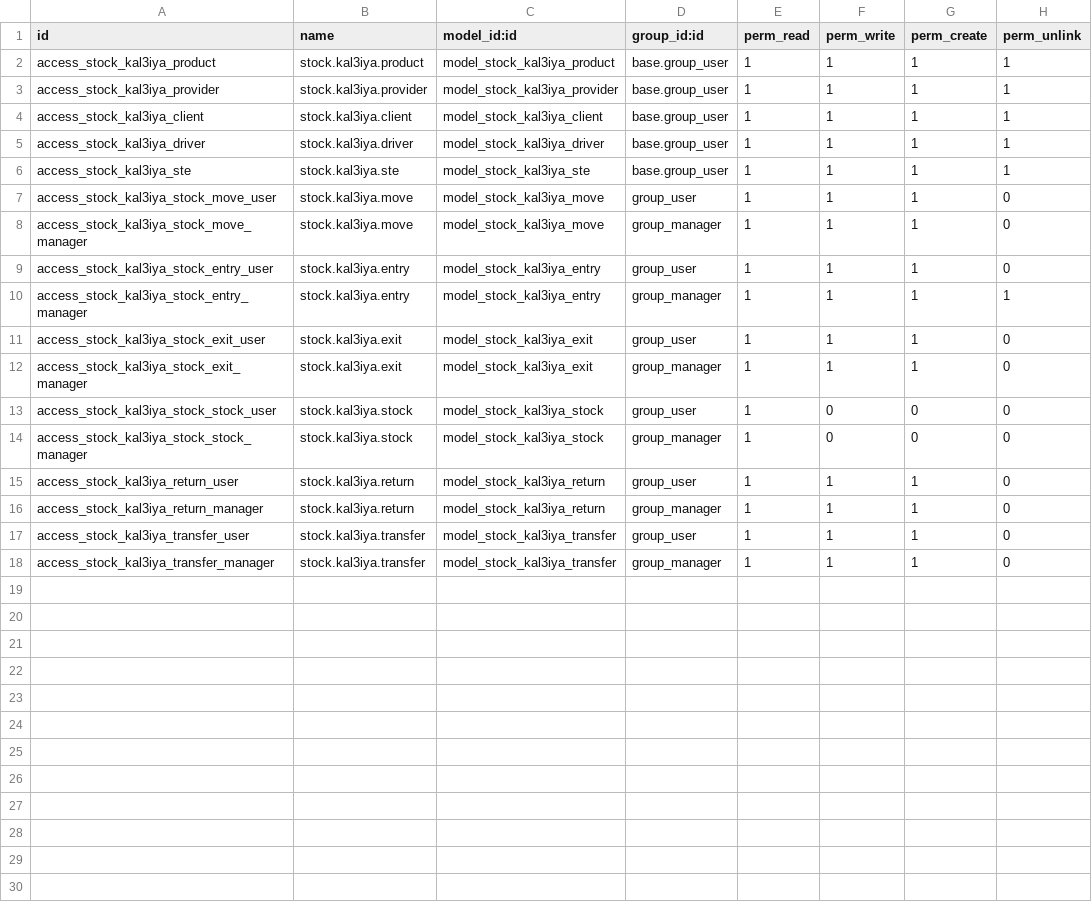
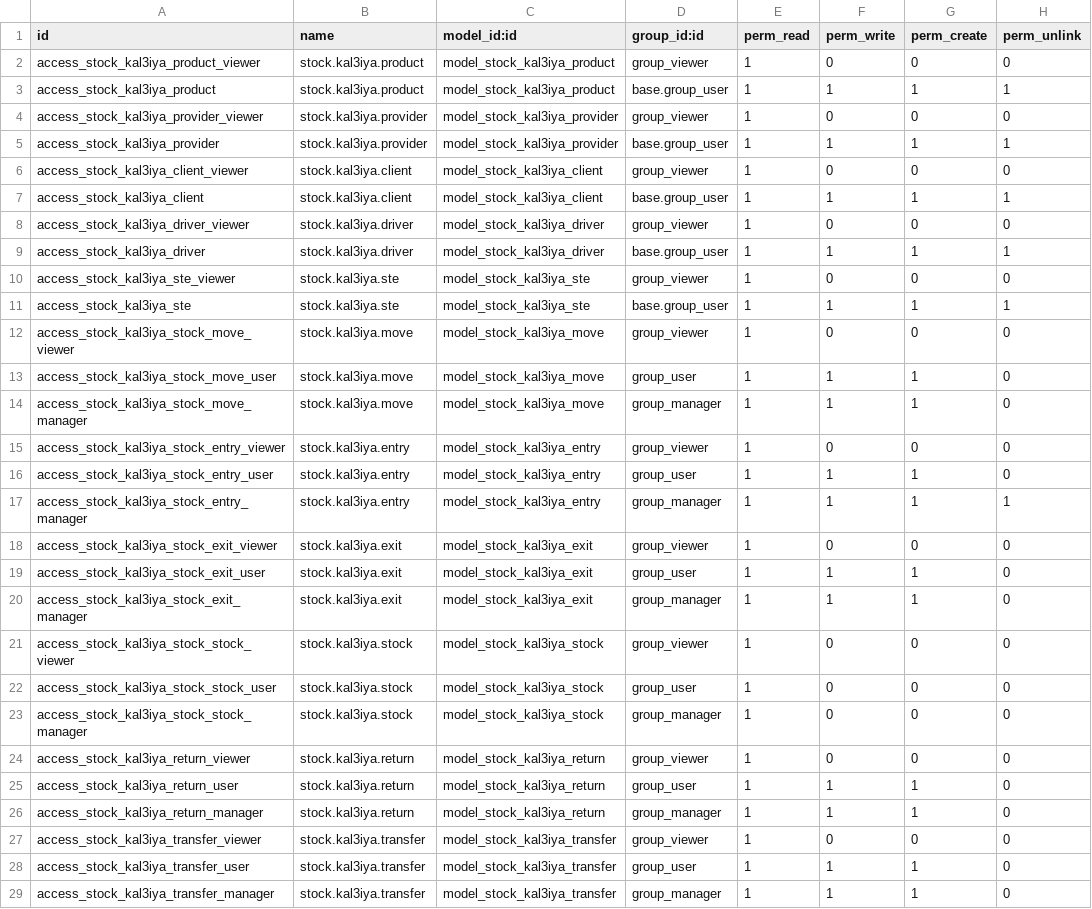
Before and after one commit to ayoubakhrif/Soufiane-Food, a CSV file: custom-addons/stock_kal3iya/security/ir.model.access.csv, drawn as a sheet.

```diff
--- a/custom-addons/stock_kal3iya/security/ir.model.access.csv
+++ b/custom-addons/stock_kal3iya/security/ir.model.access.csv
@@ -1,17 +1,28 @@
 id,name,model_id:id,group_id:id,perm_read,perm_write,perm_create,perm_unlink
+access_stock_kal3iya_product_viewer,stock.kal3iya.product,model_stock_kal3iya_product,group_viewer,1,0,0,0
 access_stock_kal3iya_product,stock.kal3iya.product,model_stock_kal3iya_product,base.group_user,1,1,1,1
+access_stock_kal3iya_provider_viewer,stock.kal3iya.provider,model_stock_kal3iya_provider,group_viewer,1,0,0,0
 access_stock_kal3iya_provider,stock.kal3iya.provider,model_stock_kal3iya_provider,base.group_user,1,1,1,1
+access_stock_kal3iya_client_viewer,stock.kal3iya.client,model_stock_kal3iya_client,group_viewer,1,0,0,0
 access_stock_kal3iya_client,stock.kal3iya.client,model_stock_kal3iya_client,base.group_user,1,1,1,1
+access_stock_kal3iya_driver_viewer,stock.kal3iya.driver,model_stock_kal3iya_driver,group_viewer,1,0,0,0
 access_stock_kal3iya_driver,stock.kal3iya.driver,model_stock_kal3iya_driver,base.group_user,1,1,1,1
+access_stock_kal3iya_ste_viewer,stock.kal3iya.ste,model_stock_kal3iya_ste,group_viewer,1,0,0,0
 access_stock_kal3iya_ste,stock.kal3iya.ste,model_stock_kal3iya_ste,base.group_user,1,1,1,1
+access_stock_kal3iya_stock_move_viewer,stock.kal3iya.move,model_stock_kal3iya_move,group_viewer,1,0,0,0
 access_stock_kal3iya_stock_move_user,stock.kal3iya.move,model_stock_kal3iya_move,group_user,1,1,1,0
 access_stock_kal3iya_stock_move_manager,stock.kal3iya.move,model_stock_kal3iya_move,group_manager,1,1,1,0
+access_stock_kal3iya_stock_entry_viewer,stock.kal3iya.entry,model_stock_kal3iya_entry,group_viewer,1,0,0,0
 access_stock_kal3iya_stock_entry_user,stock.kal3iya.entry,model_stock_kal3iya_entry,group_user,1,1,1,0
 access_stock_kal3iya_stock_entry_manager,stock.kal3iya.entry,model_stock_kal3iya_entry,group_manager,1,1,1,1
+access_stock_kal3iya_stock_exit_viewer,stock.kal3iya.exit,model_stock_kal3iya_exit,group_viewer,1,0,0,0
 access_stock_kal3iya_stock_exit_user,stock.kal3iya.exit,model_stock_kal3iya_exit,group_user,1,1,1,0
 access_stock_kal3iya_stock_exit_manager,stock.kal3iya.exit,model_stock_kal3iya_exit,group_manager,1,1,1,0
+access_stock_kal3iya_stock_stock_viewer,stock.kal3iya.stock,model_stock_kal3iya_stock,group_viewer,1,0,0,0
 access_stock_kal3iya_stock_stock_user,stock.kal3iya.stock,model_stock_kal3iya_stock,group_user,1,0,0,0
 access_stock_kal3iya_stock_stock_manager,stock.kal3iya.stock,model_stock_kal3iya_stock,group_manager,1,0,0,0
+access_stock_kal3iya_return_viewer,stock.kal3iya.return,model_stock_kal3iya_return,group_viewer,1,0,0,0
 access_stock_kal3iya_return_user,stock.kal3iya.return,model_stock_kal3iya_return,group_user,1,1,1,0
 access_stock_kal3iya_return_manager,stock.kal3iya.return,model_stock_kal3iya_return,group_manager,1,1,1,0
+access_stock_kal3iya_transfer_viewer,stock.kal3iya.transfer,model_stock_kal3iya_transfer,group_viewer,1,0,0,0
 access_stock_kal3iya_transfer_user,stock.kal3iya.transfer,model_stock_kal3iya_transfer,group_user,1,1,1,0
```
Also changed, not shown: 1 other file.
